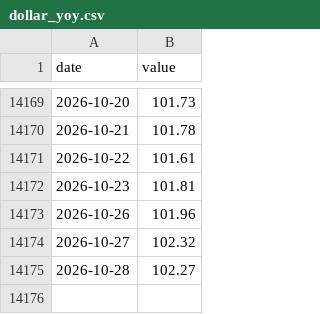
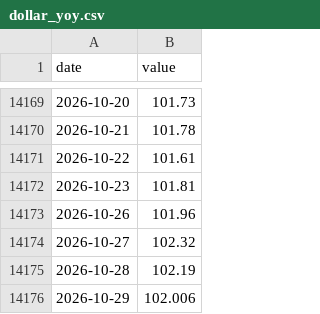
Before and after one commit to petersan0321/market-risk-dashboard, a CSV file: data/raw/dollar_yoy.csv, drawn as a sheet; only a part is shown, gaps mark what is left out.

```diff
--- a/data/raw/dollar_yoy.csv
+++ b/data/raw/dollar_yoy.csv
@@ -14174,2 +14174,3 @@ date,value
 2026-10-27,102.32
-2026-10-28,102.27
+2026-10-28,102.19
+2026-10-29,102.006
```
Also changed, not shown: data/raw/core_pce_6m.csv, data/raw/market/agg.csv, 27 other files.
